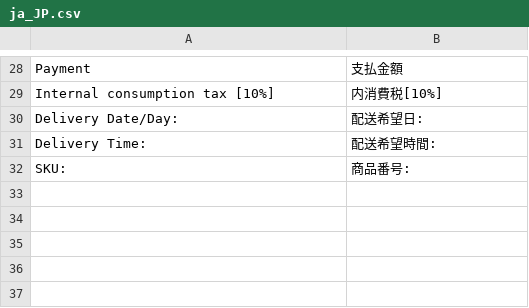
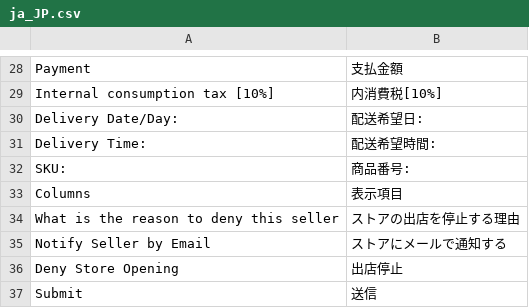
Before and after one commit to mguyenminh99/mirror-project, a CSV file: app/code/Mpx/Marketplace/i18n/ja_JP.csv, drawn as a sheet; only a part is shown, gaps mark what is left out; the diff names each change by its address in the sheet, - before the commit and + after, or states it on an @@ line.

```diff
--- a/app/code/Mpx/Marketplace/i18n/ja_JP.csv
+++ b/app/code/Mpx/Marketplace/i18n/ja_JP.csv
+row 33: Columns | 表示項目
+row 34: What is the reason to deny this seller | ストアの出店を停止する理由
+row 35: Notify Seller by Email | ストアにメールで通知する
+row 36: Deny Store Opening | 出店停止
+row 37: Submit | 送信
```
Also changed, not shown: app/design/adminhtml/True/mpx/i18n/ja_JP.csv, 11 other files.
